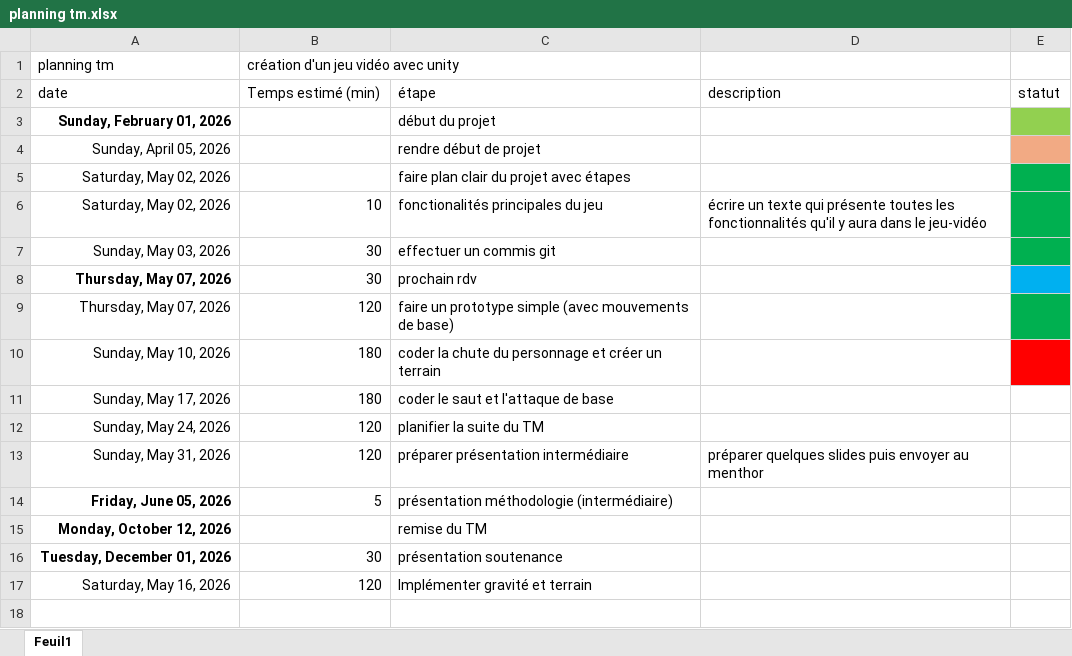
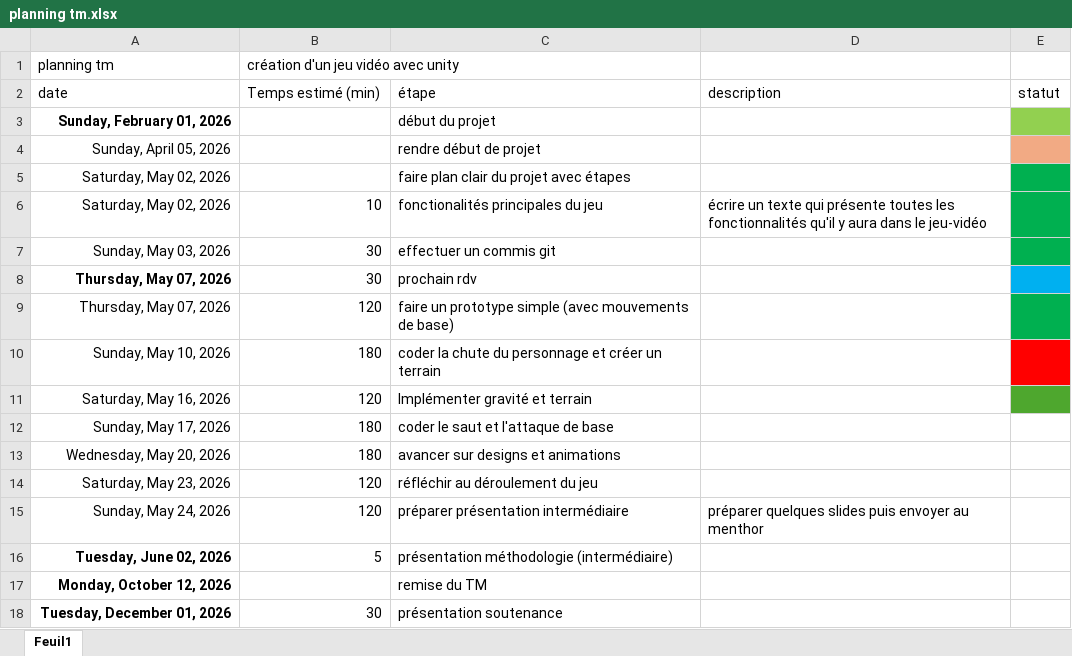
Before and after one commit to bilal16384/dossier-TM, an Excel workbook: planning tm.xlsx, sheet Feuil1, drawn as a sheet; values as stored, in another font and other column widths than the file's, no borders; table styles not drawn; addresses are those after the commit; the diff names each change by its address in the sheet, - before the commit and + after, or states it on an @@ line.

Commit message:
mise à jour du journal de Bohr et du planning

```diff
--- a/planning tm.xlsx (sheet Feuil1)
+++ b/planning tm.xlsx (sheet Feuil1)
@@ row 17 moved to row 11: Saturday, May 16, 2026 @@
+row 13: Wednesday, May 20, 2026 | 180 | avancer sur designs et animations
-A14 (planning tm): Sunday, May 24, 2026
+A14 (planning tm): Saturday, May 23, 2026
-C14: planifier la suite du TM
+C14: réfléchir au déroulement du jeu
-A15 (planning tm): Sunday, May 31, 2026
+A15 (planning tm): Sunday, May 24, 2026
-A16 (planning tm): Friday, June 05, 2026
+A16 (planning tm): Tuesday, June 02, 2026
```
Also changed, not shown: journal de bord Bilal.xlsx.
